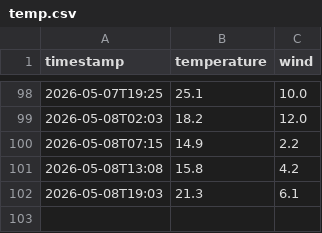
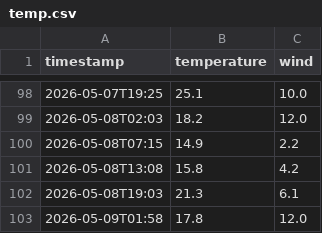
Before and after one commit to nattapongsindhu/go-auto-engine, a CSV file: temp.csv, drawn as a sheet; only a part is shown, gaps mark what is left out; the diff names each change by its address in the sheet, - before the commit and + after, or states it on an @@ line.

Commit message:
data: 17.8°C wind 12.0km/h [OK]

```diff
--- a/temp.csv
+++ b/temp.csv
+row 103: 2026-05-09T01:58 | 17.8 | 12.0
```
Also changed, not shown: 4 other files.
